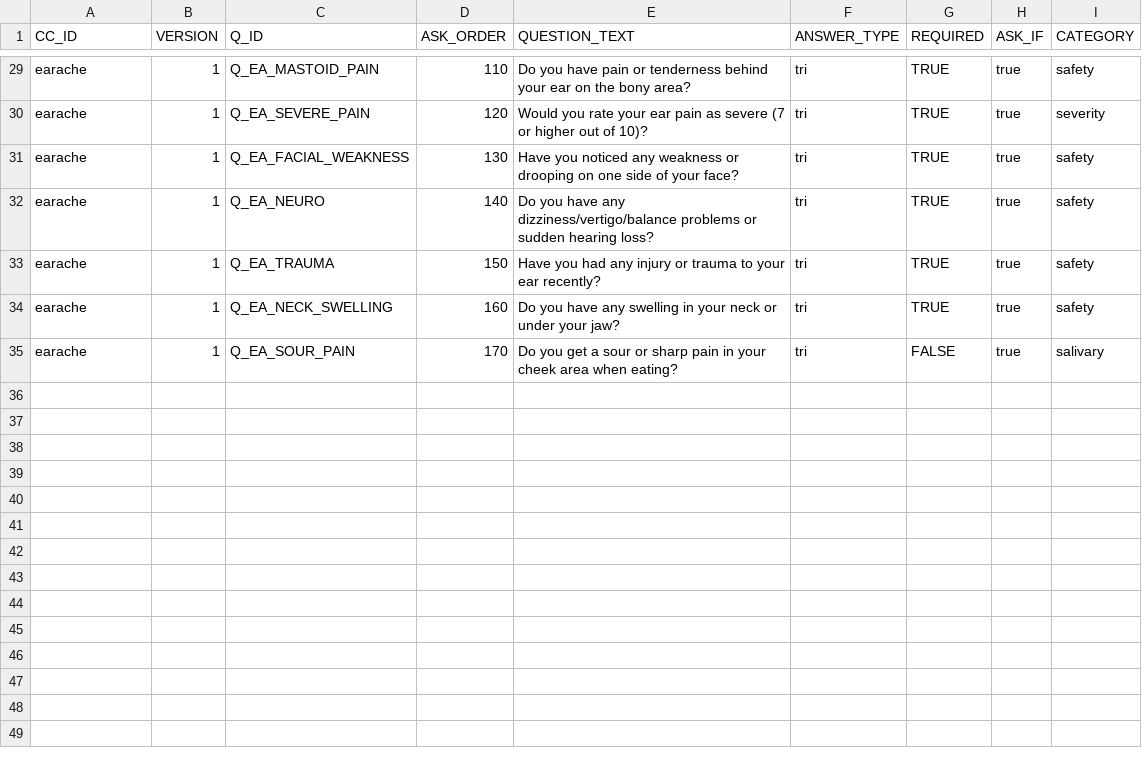
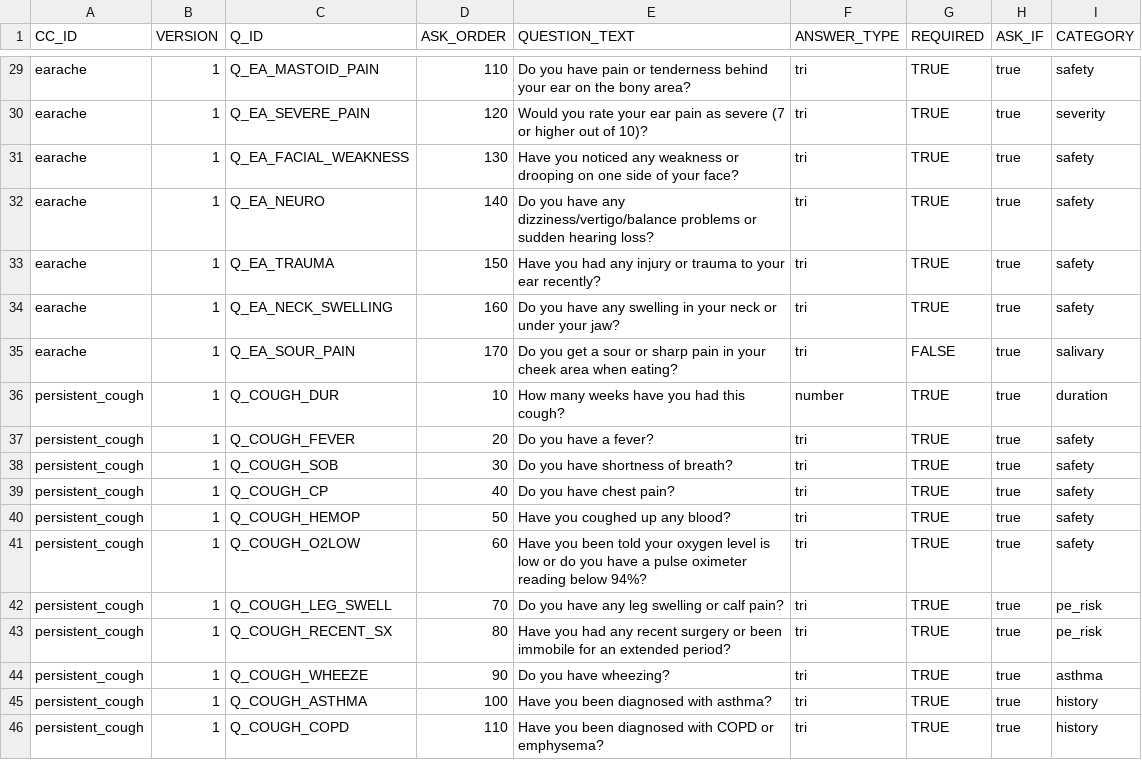
Before and after one commit to edale2015/Auralyn, a CSV file: server/data/csv/CORE_QUESTIONS.csv, drawn as a sheet; only a part is shown, gaps mark what is left out.

```diff
--- a/server/data/csv/CORE_QUESTIONS.csv
+++ b/server/data/csv/CORE_QUESTIONS.csv
@@ -35 +35,12 @@ earache,1,Q_EA_NECK_SWELLING,160,Do you have any swelling in your neck or under
 earache,1,Q_EA_SOUR_PAIN,170,Do you get a sour or sharp pain in your cheek area when eating?,tri,FALSE,true,salivary
+persistent_cough,1,Q_COUGH_DUR,10,How many weeks have you had this cough?,number,TRUE,true,duration
+persistent_cough,1,Q_COUGH_FEVER,20,Do you have a fever?,tri,TRUE,true,safety
+persistent_cough,1,Q_COUGH_SOB,30,Do you have shortness of breath?,tri,TRUE,true,safety
+persistent_cough,1,Q_COUGH_CP,40,Do you have chest pain?,tri,TRUE,true,safety
+persistent_cough,1,Q_COUGH_HEMOP,50,Have you coughed up any blood?,tri,TRUE,true,safety
+persistent_cough,1,Q_COUGH_O2LOW,60,Have you been told your oxygen level is low or do you have a pulse oximeter reading below 94%?,tri,TRUE,true,safety
+persistent_cough,1,Q_COUGH_LEG_SWELL,70,Do you have any leg swelling or calf pain?,tri,TRUE,true,pe_risk
+persistent_cough,1,Q_COUGH_RECENT_SX,80,Have you had any recent surgery or been immobile for an extended period?,tri,TRUE,true,pe_risk
+persistent_cough,1,Q_COUGH_WHEEZE,90,Do you have wheezing?,tri,TRUE,true,asthma
+persistent_cough,1,Q_COUGH_ASTHMA,100,Have you been diagnosed with asthma?,tri,TRUE,true,history
+persistent_cough,1,Q_COUGH_COPD,110,Have you been diagnosed with COPD or emphysema?,tri,TRUE,true,history
```
Also changed, not shown: server/data/csv/COMPLAINT_REGISTRY.csv, server/data/csv/DISPOSITION_RULES.csv, 11 other files.
